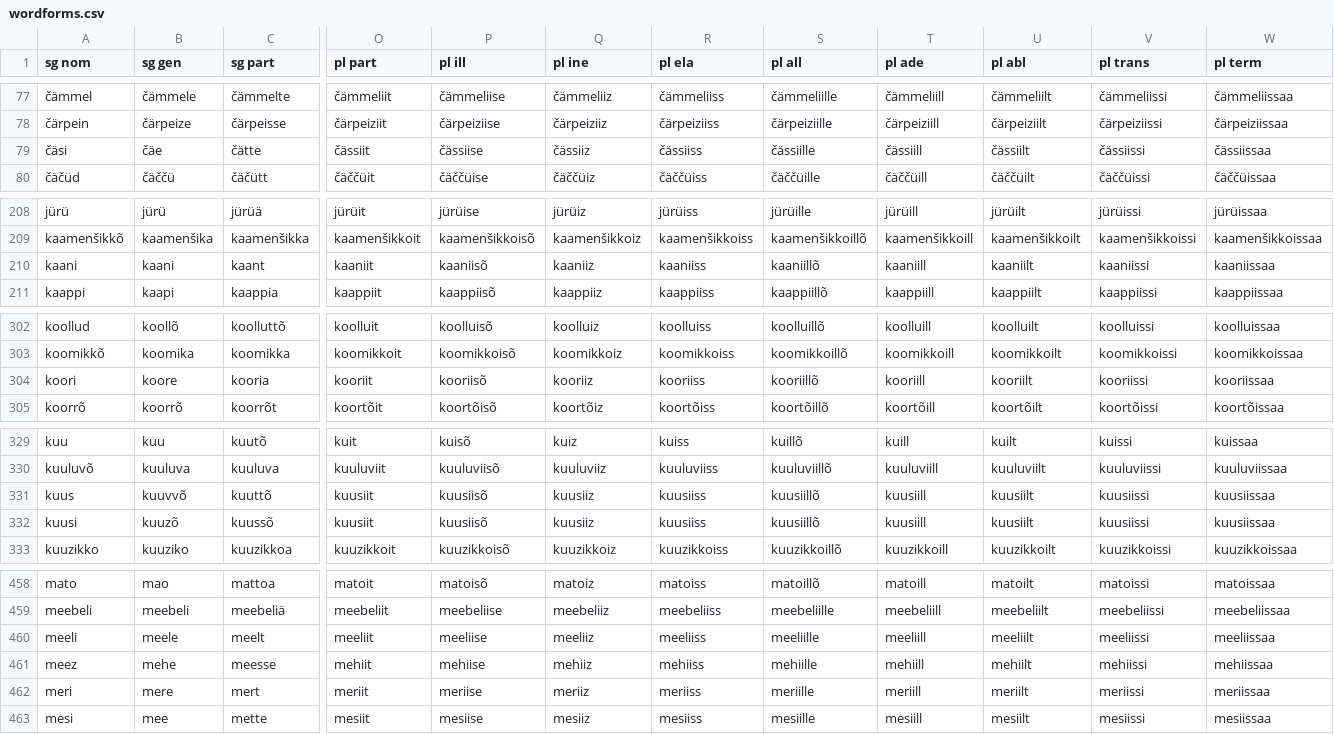
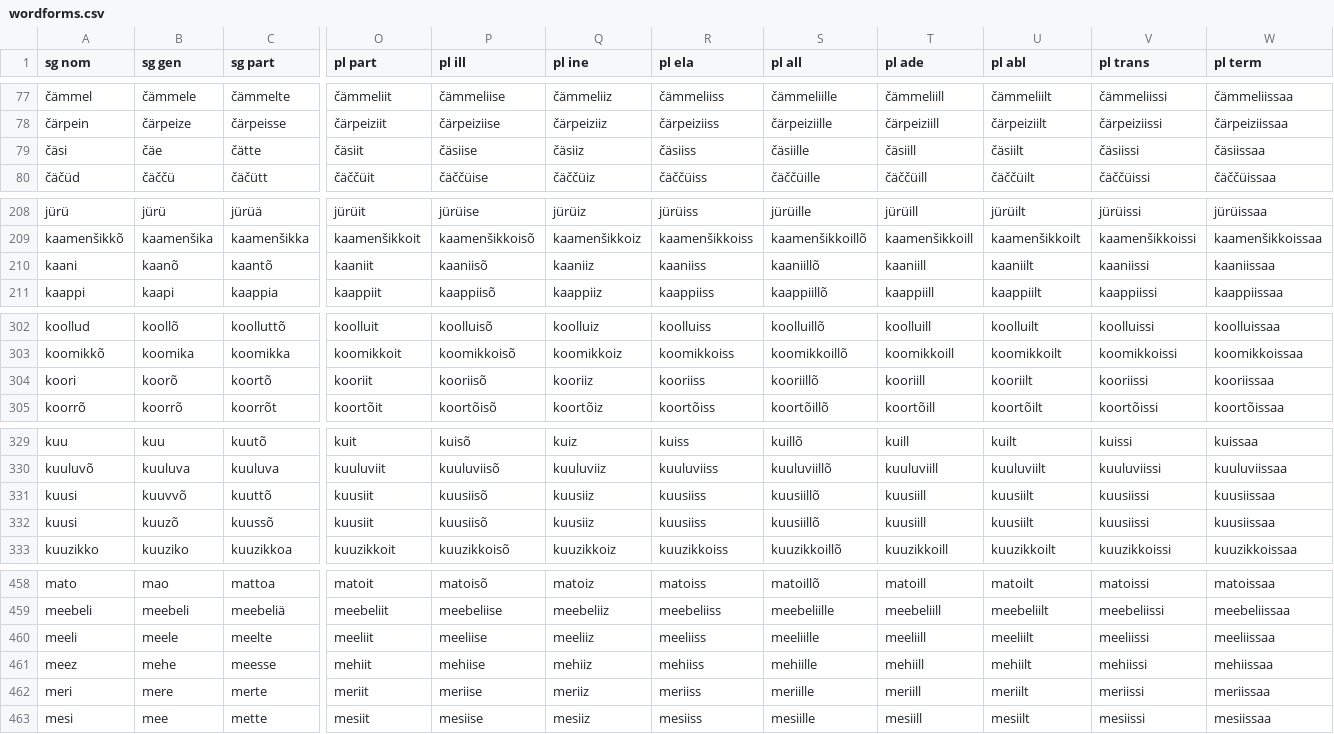
Before and after one commit to kristiank/MA-thesis, a CSV file: data/wordforms.csv, drawn as a sheet; only a part is shown, gaps mark what is left out; the diff covers the shown part only; the diff names each change by its address in the sheet, - before the commit and + after, or states it on an @@ line.

Commit message:
normalized declension 10 words

```diff
--- a/data/wordforms.csv
+++ b/data/wordforms.csv
-O79 (pl part): čässiit
+O79 (pl part): čäsiit
-P79 (pl ill): čässiise
+P79 (pl ill): čäsiise
-Q79 (pl ine): čässiiz
+Q79 (pl ine): čäsiiz
-R79 (pl ela): čässiiss
+R79 (pl ela): čäsiiss
-S79 (pl all): čässiille
+S79 (pl all): čäsiille
-T79 (pl ade): čässiill
+T79 (pl ade): čäsiill
-U79 (pl abl): čässiilt
+U79 (pl abl): čäsiilt
-V79 (pl trans): čässiissi
+V79 (pl trans): čäsiissi
-W79 (pl term): čässiissaa
+W79 (pl term): čäsiissaa
-B210 (sg gen): kaani
+B210 (sg gen): kaanõ
-C210 (sg part): kaant
+C210 (sg part): kaantõ
-B304 (sg gen): koore
+B304 (sg gen): koorõ
-C304 (sg part): kooria
+C304 (sg part): koortõ
-A331 (sg nom): kuus
+A331 (sg nom): kuusi
-C460 (sg part): meelt
+C460 (sg part): meelte
-C462 (sg part): mert
+C462 (sg part): merte
```
Also changed, not shown: 15 edited cells elsewhere in this file.
